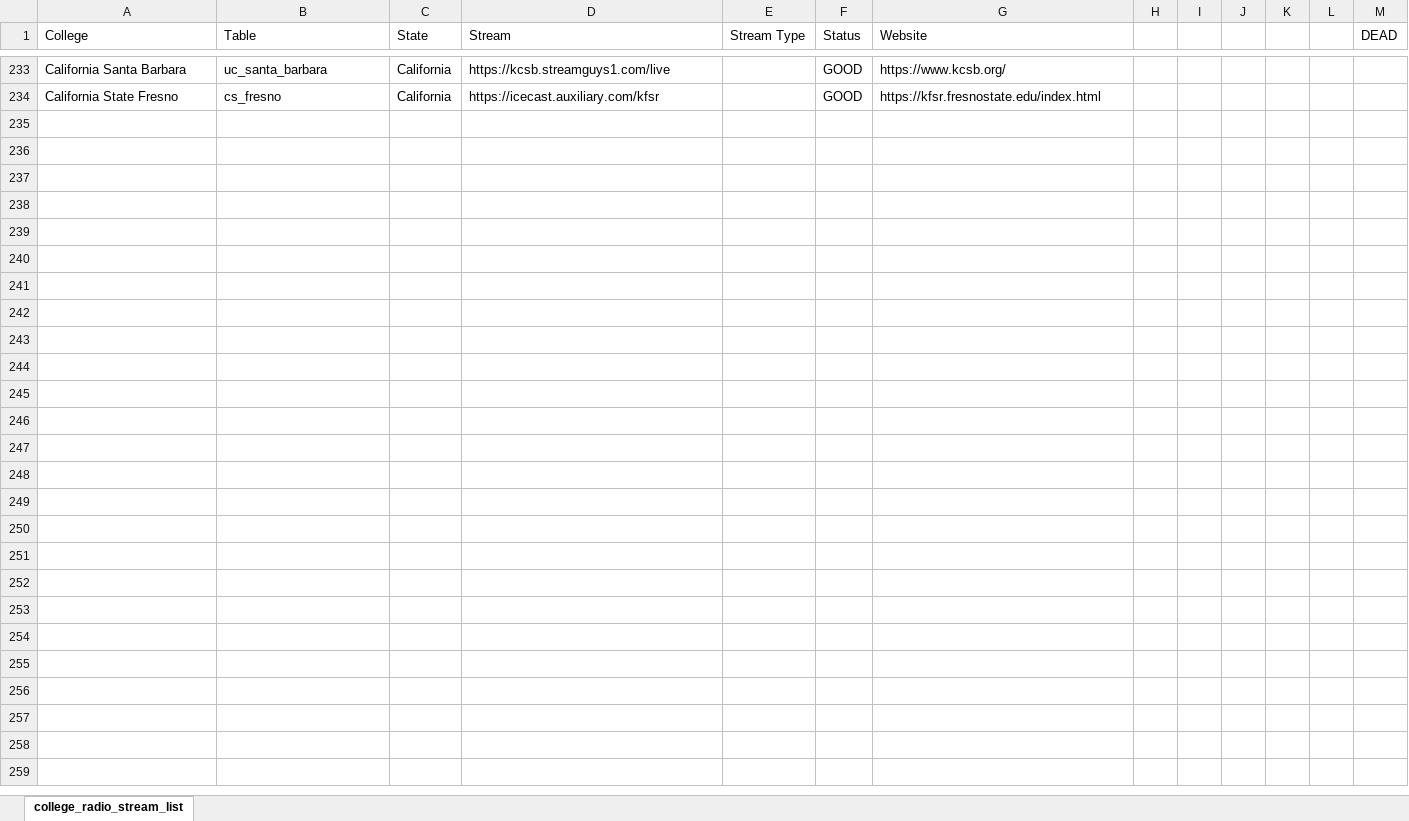
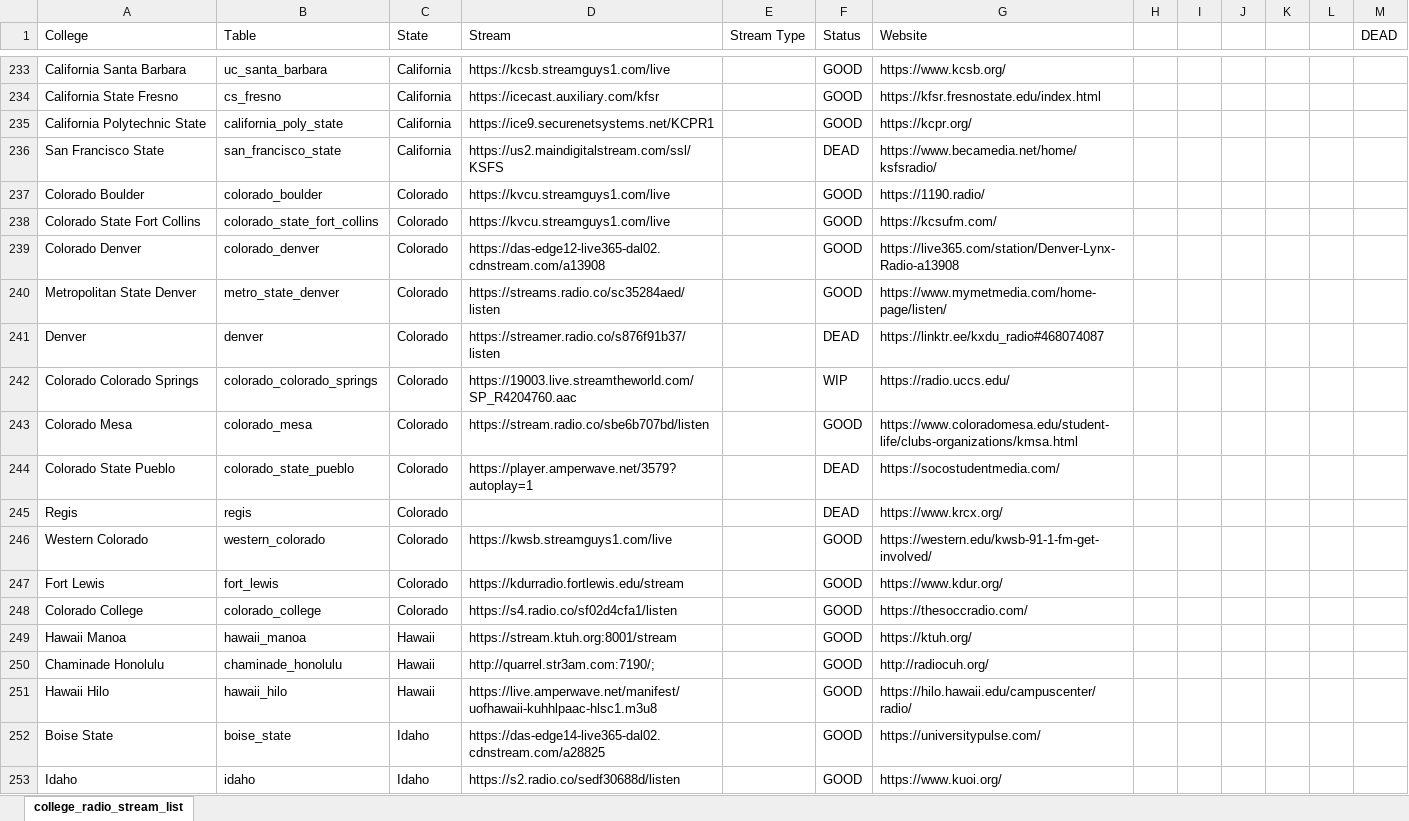
Before and after one commit to have-no-clue-what-im-doing/college_radio, an Excel workbook: college_radio_stream_list.xlsx, sheet college_radio_stream_list, drawn as a sheet; only a part is shown, gaps mark what is left out; values as stored, in another font and other column widths than the file's, no borders; conditional formats not drawn; the diff covers the shown part only; the diff names each change by its address in the sheet, - before the commit and + after, or states it on an @@ line.

Commit message:
update csv radio stream list

```diff
--- a/college_radio_stream_list.xlsx (sheet college_radio_stream_list)
+++ b/college_radio_stream_list.xlsx (sheet college_radio_stream_list)
+row 235: California Polytechnic State | california_poly_state | California | https://ice9.securenetsystems.net/KCPR1 |  | GOOD | https://kcpr.org/
+row 236: San Francisco State | san_francisco_state | California | https://us2.maindigitalstream.com/ssl/KSFS |  | DEAD | https://www.becamedia.net/home/ksfsradio/
+row 237: Colorado Boulder | colorado_boulder | Colorado | https://kvcu.streamguys1.com/live |  | GOOD | https://1190.radio/
+row 238: Colorado State Fort Collins | colorado_state_fort_collins | Colorado | https://kvcu.streamguys1.com/live |  | GOOD | https://kcsufm.com/
+row 239: Colorado Denver | colorado_denver | Colorado | https://das-edge12-live365-dal02.cdnstream.com/a13908 |  | GOOD | https://live365.com/station/Denver-Lynx-Radio-a13908
+row 240: Metropolitan State Denver | metro_state_denver | Colorado | https://streams.radio.co/sc35284aed/listen |  | GOOD | https://www.mymetmedia.com/home-page/listen/
+row 241: Denver | denver | Colorado | https://streamer.radio.co/s876f91b37/listen |  | DEAD | https://linktr.ee/kxdu_radio#468074087
+row 242: Colorado Colorado Springs | colorado_colorado_springs | Colorado | https://19003.live.streamtheworld.com/SP_R4204760.aac |  | WIP | https://radio.uccs.edu/
+row 243: Colorado Mesa | colorado_mesa | Colorado | https://stream.radio.co/sbe6b707bd/listen |  | GOOD | https://www.coloradomesa.edu/student-life/clubs-organizations/kmsa.html
+row 244: Colorado State Pueblo | colorado_state_pueblo | Colorado | https://player.amperwave.net/3579?autoplay=1 |  | DEAD | https://socostudentmedia.com/
+row 245: Regis | regis | Colorado |  |  | DEAD | https://www.krcx.org/
+row 246: Western Colorado | western_colorado | Colorado | https://kwsb.streamguys1.com/live |  | GOOD | https://western.edu/kwsb-91-1-fm-get-involved/
+row 247: Fort Lewis | fort_lewis | Colorado | https://kdurradio.fortlewis.edu/stream |  | GOOD | https://www.kdur.org/
+row 248: Colorado College | colorado_college | Colorado | https://s4.radio.co/sf02d4cfa1/listen |  | GOOD | https://thesoccradio.com/
+row 249: Hawaii Manoa | hawaii_manoa | Hawaii | https://stream.ktuh.org:8001/stream |  | GOOD | https://ktuh.org/
+row 250: Chaminade Honolulu | chaminade_honolulu | Hawaii | http://quarrel.str3am.com:7190/; |  | GOOD | http://radiocuh.org/
+row 251: Hawaii Hilo | hawaii_hilo | Hawaii | https://live.amperwave.net/manifest/uofhawaii-kuhhlpaac-hlsc1.m3u8 |  | GOOD | https://hilo.hawaii.edu/campuscenter/radio/
+row 252: Boise State | boise_state | Idaho | https://das-edge14-live365-dal02.cdnstream.com/a28825 |  | GOOD | https://universitypulse.com/
+row 253: Idaho | idaho | Idaho | https://s2.radio.co/sedf30688d/listen |  | GOOD | https://www.kuoi.org/
```
Also changed, not shown: 31 added rows and 2 edited cells elsewhere in this sheet, 4 other files.
